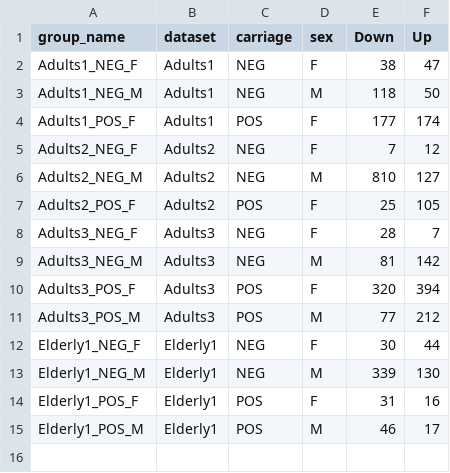
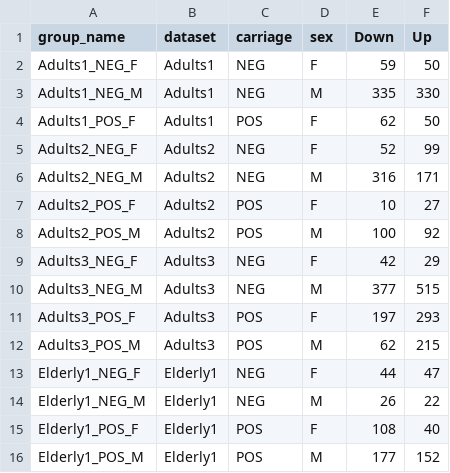
Before and after one commit to FernandoMarcon/Sex-differences-of-Pneumoccocal-colonization, a CSV file: intermediate/item6_DEtables/num_deg_pval-01_table.csv, drawn as a sheet.

```diff
--- a/intermediate/item6_DEtables/num_deg_pval-01_table.csv
+++ b/intermediate/item6_DEtables/num_deg_pval-01_table.csv
@@ -1,15 +1,16 @@
 group_name	dataset	carriage	sex	Down	Up
-Adults1_NEG_F	Adults1	NEG	F	38	47
-Adults1_NEG_M	Adults1	NEG	M	118	50
-Adults1_POS_F	Adults1	POS	F	177	174
-Adults2_NEG_F	Adults2	NEG	F	7	12
-Adults2_NEG_M	Adults2	NEG	M	810	127
-Adults2_POS_F	Adults2	POS	F	25	105
-Adults3_NEG_F	Adults3	NEG	F	28	7
-Adults3_NEG_M	Adults3	NEG	M	81	142
-Adults3_POS_F	Adults3	POS	F	320	394
-Adults3_POS_M	Adults3	POS	M	77	212
-Elderly1_NEG_F	Elderly1	NEG	F	30	44
-Elderly1_NEG_M	Elderly1	NEG	M	339	130
-Elderly1_POS_F	Elderly1	POS	F	31	16
-Elderly1_POS_M	Elderly1	POS	M	46	17
+Adults1_NEG_F	Adults1	NEG	F	59	50
+Adults1_NEG_M	Adults1	NEG	M	335	330
+Adults1_POS_F	Adults1	POS	F	62	50
+Adults2_NEG_F	Adults2	NEG	F	52	99
+Adults2_NEG_M	Adults2	NEG	M	316	171
+Adults2_POS_F	Adults2	POS	F	10	27
+Adults2_POS_M	Adults2	POS	M	100	92
+Adults3_NEG_F	Adults3	NEG	F	42	29
+Adults3_NEG_M	Adults3	NEG	M	377	515
+Adults3_POS_F	Adults3	POS	F	197	293
+Adults3_POS_M	Adults3	POS	M	62	215
+Elderly1_NEG_F	Elderly1	NEG	F	44	47
+Elderly1_NEG_M	Elderly1	NEG	M	26	22
+Elderly1_POS_F	Elderly1	POS	F	108	40
+Elderly1_POS_M	Elderly1	POS	M	177	152
```
Also changed, not shown: 35 other files.
